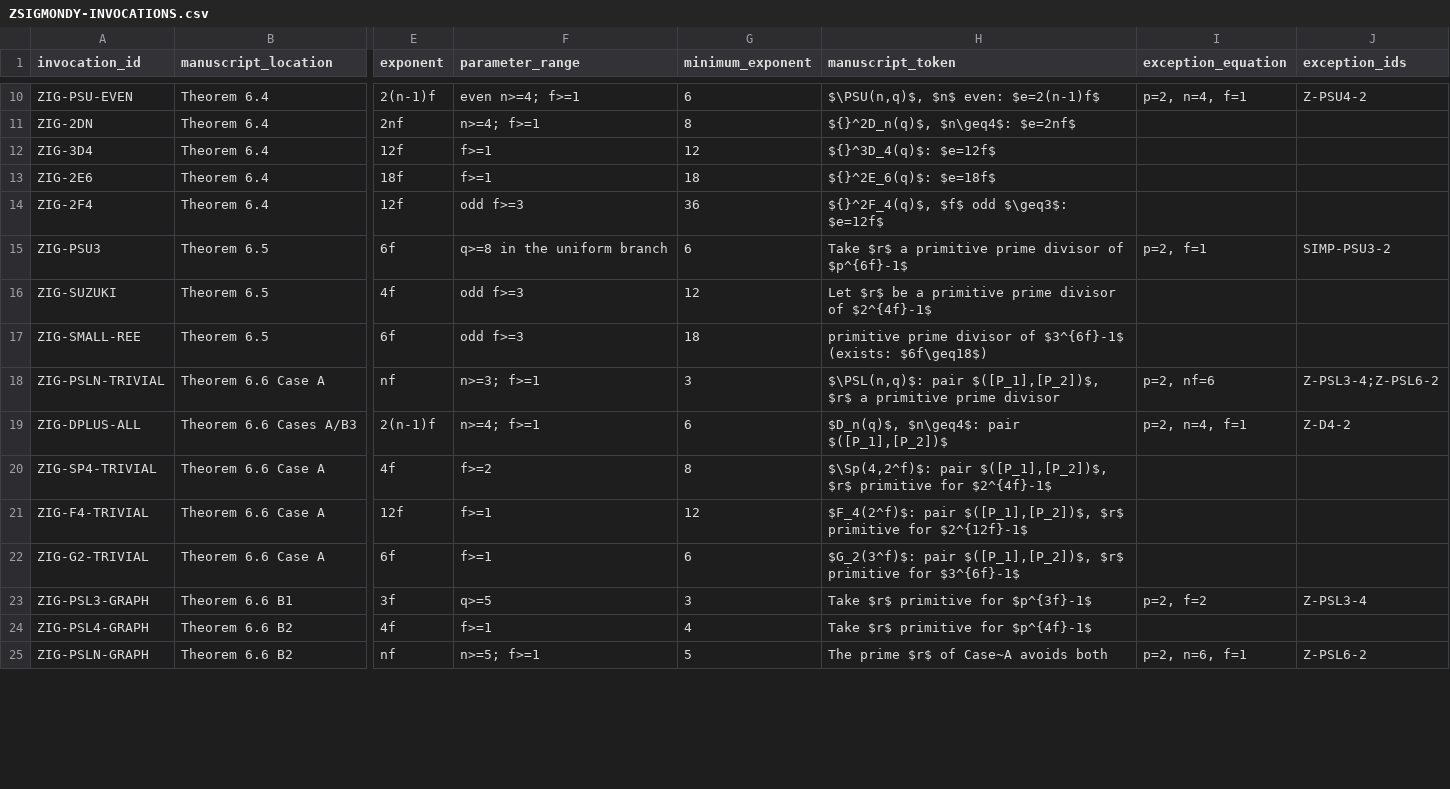
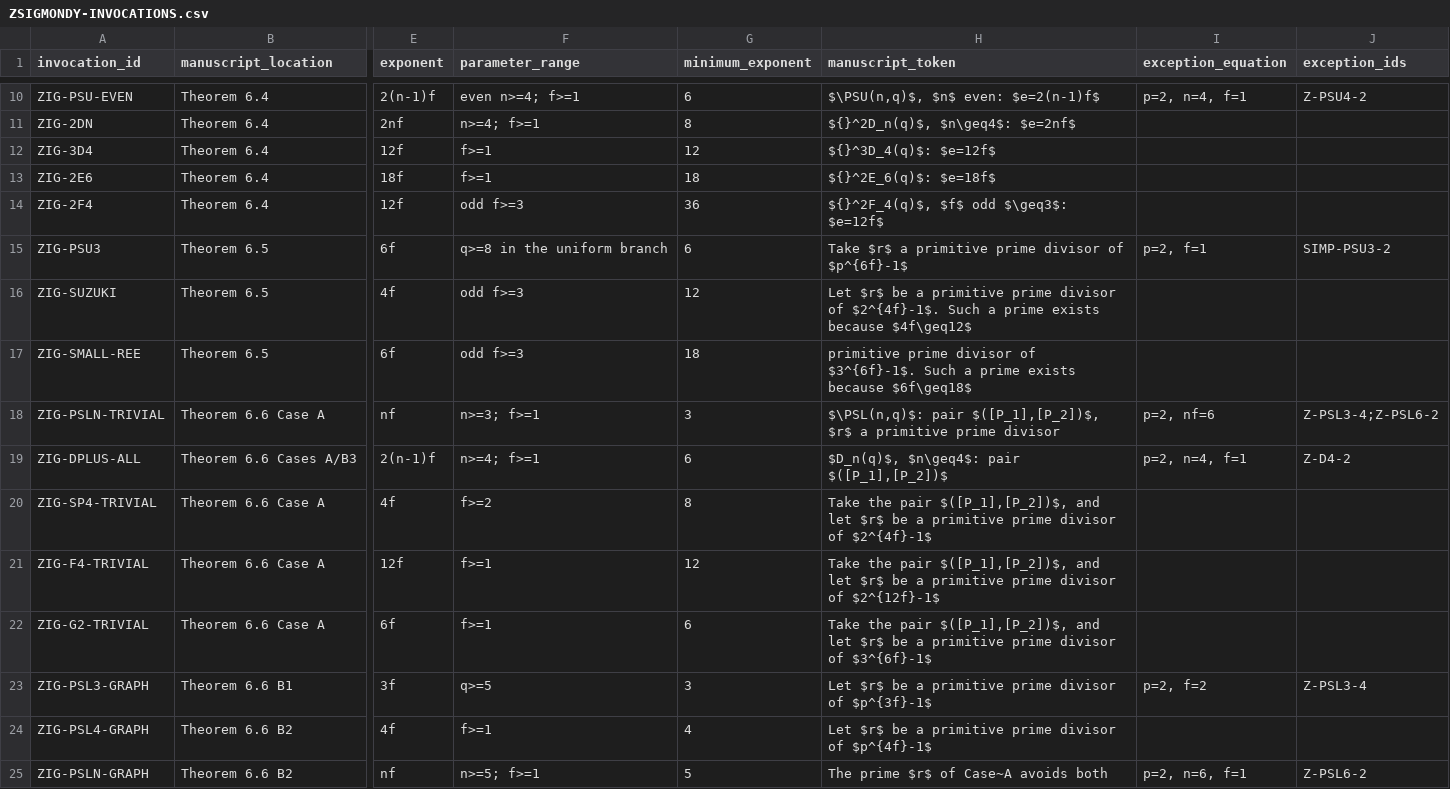
Before and after one commit to RichieSater/kourovka-10-34, a CSV file: supporting-materials/audit/ZSIGMONDY-INVOCATIONS.csv, drawn as a sheet; only a part is shown, gaps mark what is left out; the diff covers the shown part only; the diff names each change by its address in the sheet, - before the commit and + after, or states it on an @@ line.

```diff
--- a/supporting-materials/audit/ZSIGMONDY-INVOCATIONS.csv
+++ b/supporting-materials/audit/ZSIGMONDY-INVOCATIONS.csv
-H16 (manuscript_token): …divisor of $2^{4f}-1$
+H16 (manuscript_token): …divisor of $2^{4f}-1$. Such a prime exists because $4f\geq12$
-H17 (manuscript_token): …divisor of $3^{6f}-1$ (exists: $6f\geq18$)
+H17 (manuscript_token): …divisor of $3^{6f}-1$. Such a prime exists because $6f\geq18$
-H20 (manuscript_token): $\Sp(4,2^f)$: pair $([P_1],[P_2])$, $r$ primitive for $2^{4f}-1$
+H20 (manuscript_token): Take the pair $([P_1],[P_2])$, and let $r$ be a primitive prime divisor of $2^{4f}-1$
-H21 (manuscript_token): $F_4(2^f)$: pair $([P_1],[P_2])$, $r$ primitive for $2^{12f}-1$
+H21 (manuscript_token): Take the pair $([P_1],[P_2])$, and let $r$ be a primitive prime divisor of $2^{12f}-1$
-H22 (manuscript_token): $G_2(3^f)$: pair $([P_1],[P_2])$, $r$ primitive for $3^{6f}-1$
+H22 (manuscript_token): Take the pair $([P_1],[P_2])$, and let $r$ be a primitive prime divisor of $3^{6f}-1$
-H23 (manuscript_token): Take $r$ primitive for $p^{3f}-1$
+H23 (manuscript_token): Let $r$ be a primitive prime divisor of $p^{3f}-1$
-H24 (manuscript_token): Take $r$ primitive for $p^{4f}-1$
+H24 (manuscript_token): Let $r$ be a primitive prime divisor of $p^{4f}-1$
```
Also changed, not shown: 7 edited cells elsewhere in this file, supporting-materials/audit/ORDER-FORMULA-SOURCE-MAP.csv, 12 other files.
